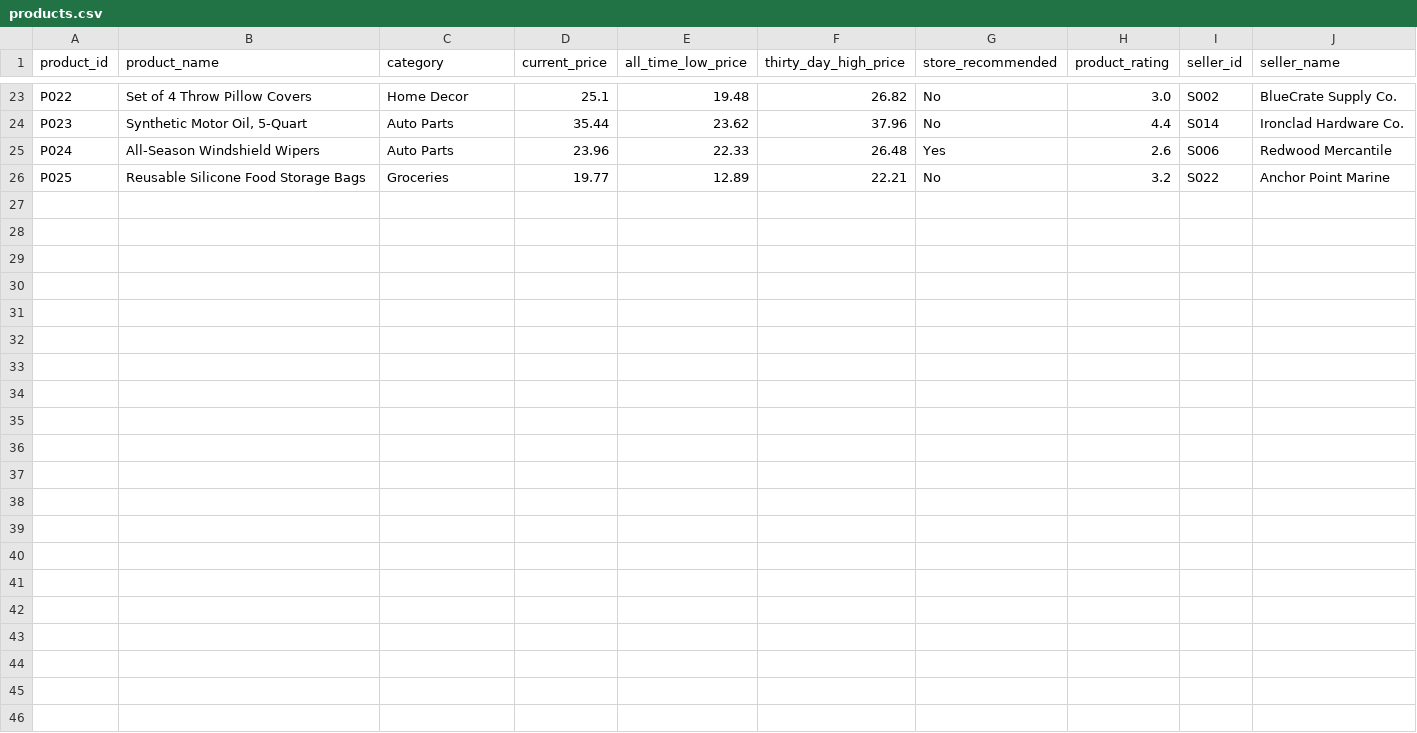
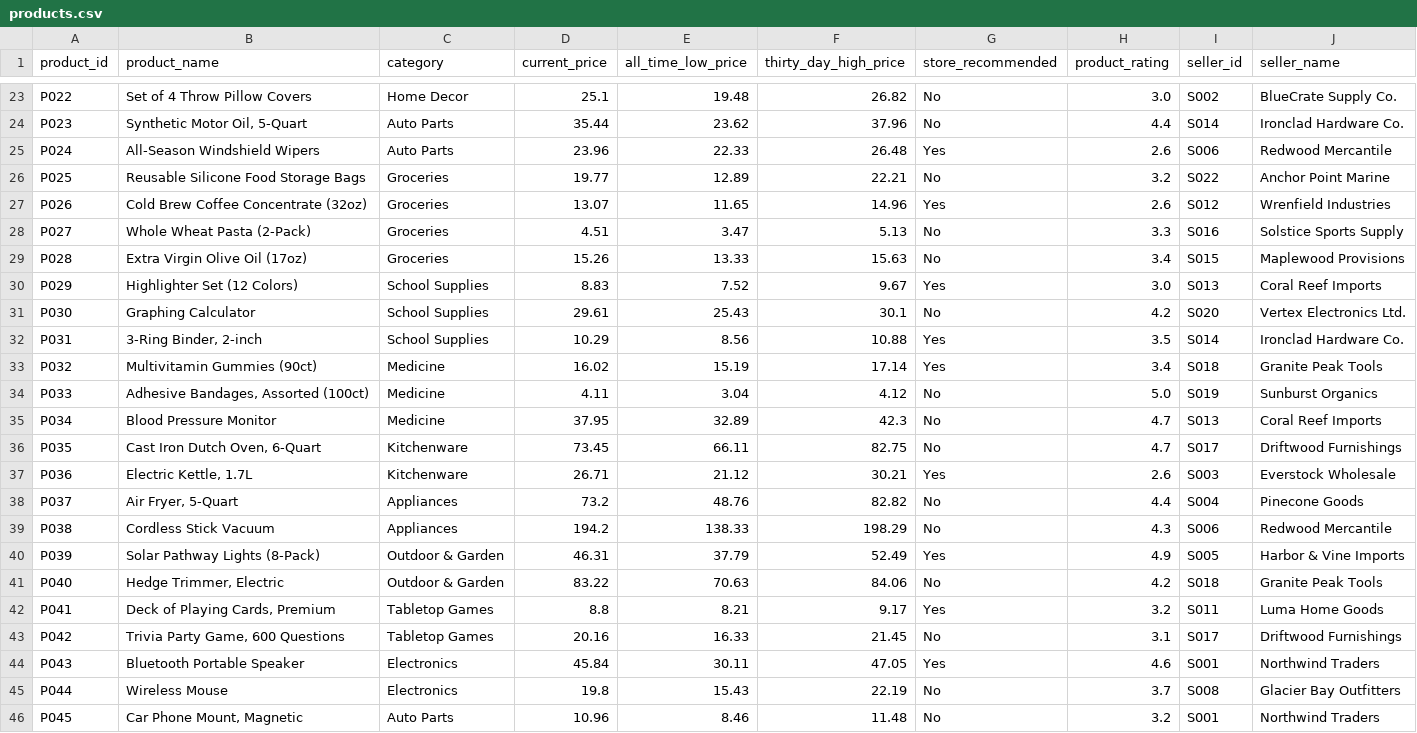
Before and after one commit to IshmamHaque1112/Ishmam_Ibtisam_amazinwebsite, a CSV file: src/data/products.csv, drawn as a sheet; only a part is shown, gaps mark what is left out.

```diff
--- a/src/data/products.csv
+++ b/src/data/products.csv
@@ -26 +26,21 @@ P024,All-Season Windshield Wipers,Auto Parts,23.96,22.33,26.48,Yes,2.6,S006,Redw
 P025,Reusable Silicone Food Storage Bags,Groceries,19.77,12.89,22.21,No,3.2,S022,Anchor Point Marine
+P026,Cold Brew Coffee Concentrate (32oz),Groceries,13.07,11.65,14.96,Yes,2.6,S012,Wrenfield Industries
+P027,Whole Wheat Pasta (2-Pack),Groceries,4.51,3.47,5.13,No,3.3,S016,Solstice Sports Supply
+P028,Extra Virgin Olive Oil (17oz),Groceries,15.26,13.33,15.63,No,3.4,S015,Maplewood Provisions
+P029,Highlighter Set (12 Colors),School Supplies,8.83,7.52,9.67,Yes,3.0,S013,Coral Reef Imports
+P030,Graphing Calculator,School Supplies,29.61,25.43,30.1,No,4.2,S020,Vertex Electronics Ltd.
+P031,"3-Ring Binder, 2-inch",School Supplies,10.29,8.56,10.88,Yes,3.5,S014,Ironclad Hardware Co.
+P032,Multivitamin Gummies (90ct),Medicine,16.02,15.19,17.14,Yes,3.4,S018,Granite Peak Tools
+P033,"Adhesive Bandages, Assorted (100ct)",Medicine,4.11,3.04,4.12,No,5.0,S019,Sunburst Organics
+P034,Blood Pressure Monitor,Medicine,37.95,32.89,42.3,No,4.7,S013,Coral Reef Imports
+P035,"Cast Iron Dutch Oven, 6-Quart",Kitchenware,73.45,66.11,82.75,No,4.7,S017,Driftwood Furnishings
+P036,"Electric Kettle, 1.7L",Kitchenware,26.71,21.12,30.21,Yes,2.6,S003,Everstock Wholesale
+P037,"Air Fryer, 5-Quart",Appliances,73.2,48.76,82.82,No,4.4,S004,Pinecone Goods
+P038,Cordless Stick Vacuum,Appliances,194.2,138.33,198.29,No,4.3,S006,Redwood Mercantile
+P039,Solar Pathway Lights (8-Pack),Outdoor & Garden,46.31,37.79,52.49,Yes,4.9,S005,Harbor & Vine Imports
+P040,"Hedge Trimmer, Electric",Outdoor & Garden,83.22,70.63,84.06,No,4.2,S018,Granite Peak Tools
+P041,"Deck of Playing Cards, Premium",Tabletop Games,8.8,8.21,9.17,Yes,3.2,S011,Luma Home Goods
+P042,"Trivia Party Game, 600 Questions",Tabletop Games,20.16,16.33,21.45,No,3.1,S017,Driftwood Furnishings
+P043,Bluetooth Portable Speaker,Electronics,45.84,30.11,47.05,Yes,4.6,S001,Northwind Traders
+P044,Wireless Mouse,Electronics,19.8,15.43,22.19,No,3.7,S008,Glacier Bay Outfitters
+P045,"Car Phone Mount, Magnetic",Auto Parts,10.96,8.46,11.48,No,3.2,S001,Northwind Traders
```
Also changed, not shown: 9 other files.
